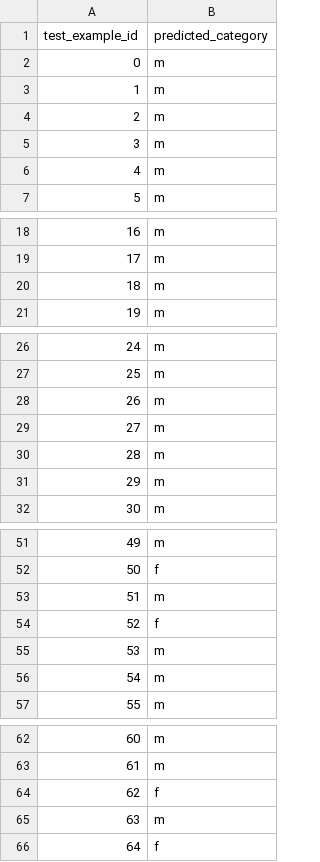
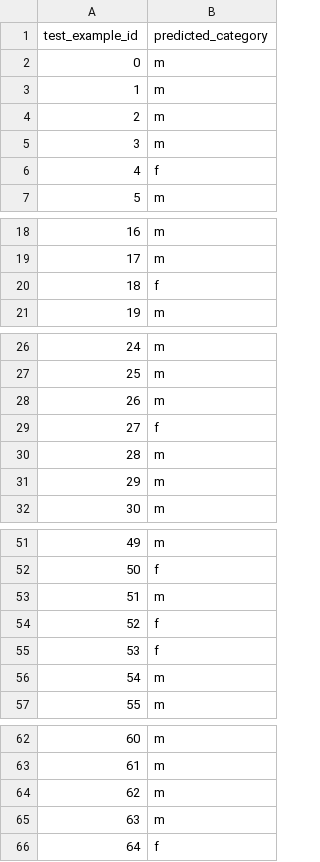
Before and after one commit to Diklafelach/Text_Analysis, a CSV file: classification_results.csv, drawn as a sheet; only a part is shown, gaps mark what is left out; the diff covers the shown part only.

Commit message:
Add files via upload

```diff
--- a/classification_results.csv
+++ b/classification_results.csv
@@ -5,3 +5,3 @@ test_example_id,predicted_category
 3,m
-4,m
+4,f
 5,m
@@ -19,3 +19,3 @@ test_example_id,predicted_category
 17,m
-18,m
+18,f
 19,m
@@ -28,3 +28,3 @@ test_example_id,predicted_category
 26,m
-27,m
+27,f
 28,m
@@ -54,3 +54,3 @@ test_example_id,predicted_category
 52,f
-53,m
+53,f
 54,m
@@ -63,3 +63,3 @@ test_example_id,predicted_category
 61,m
-62,f
+62,m
 63,m
```
Also changed, not shown: 8 edited cells elsewhere in this file.
